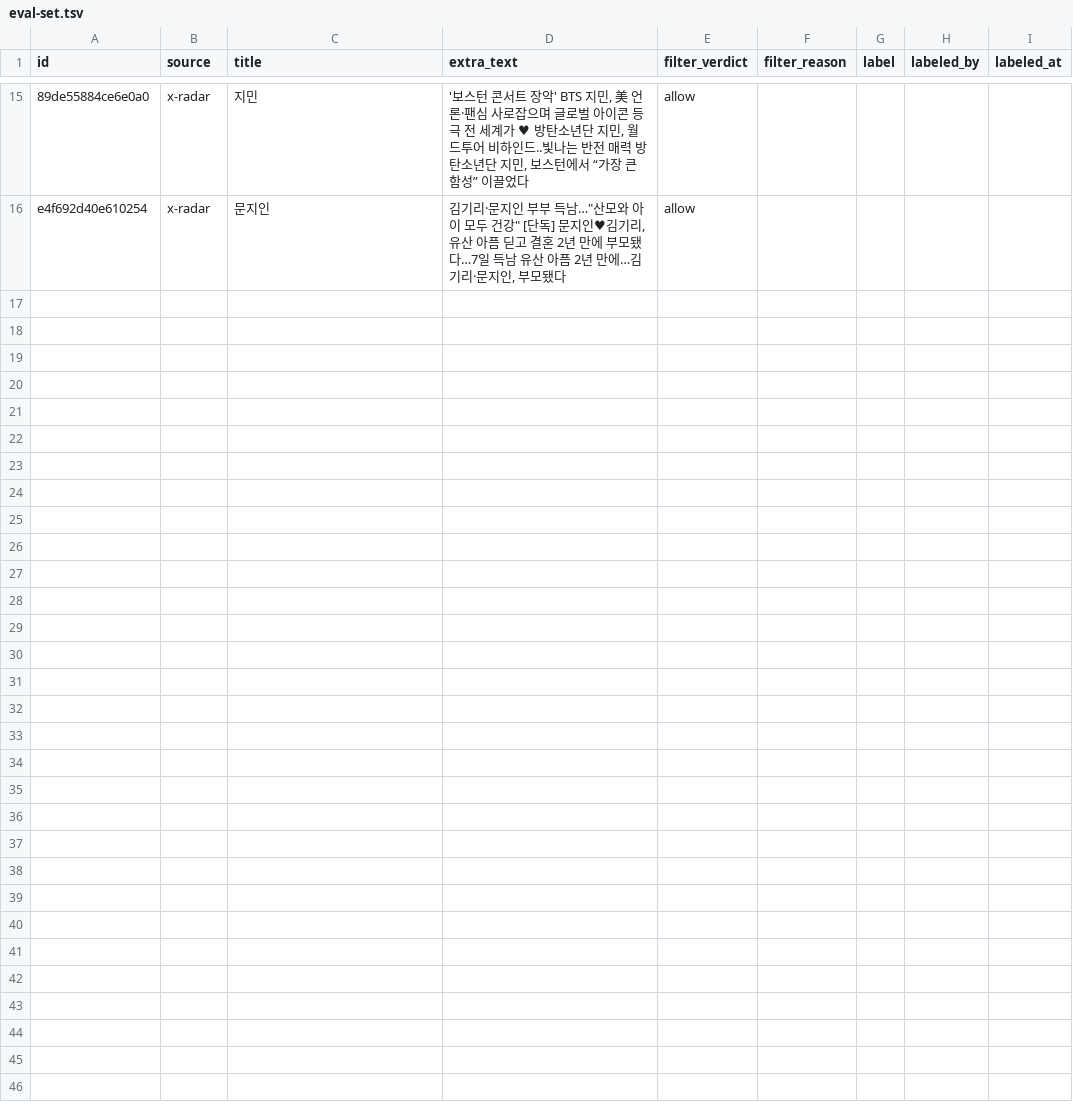
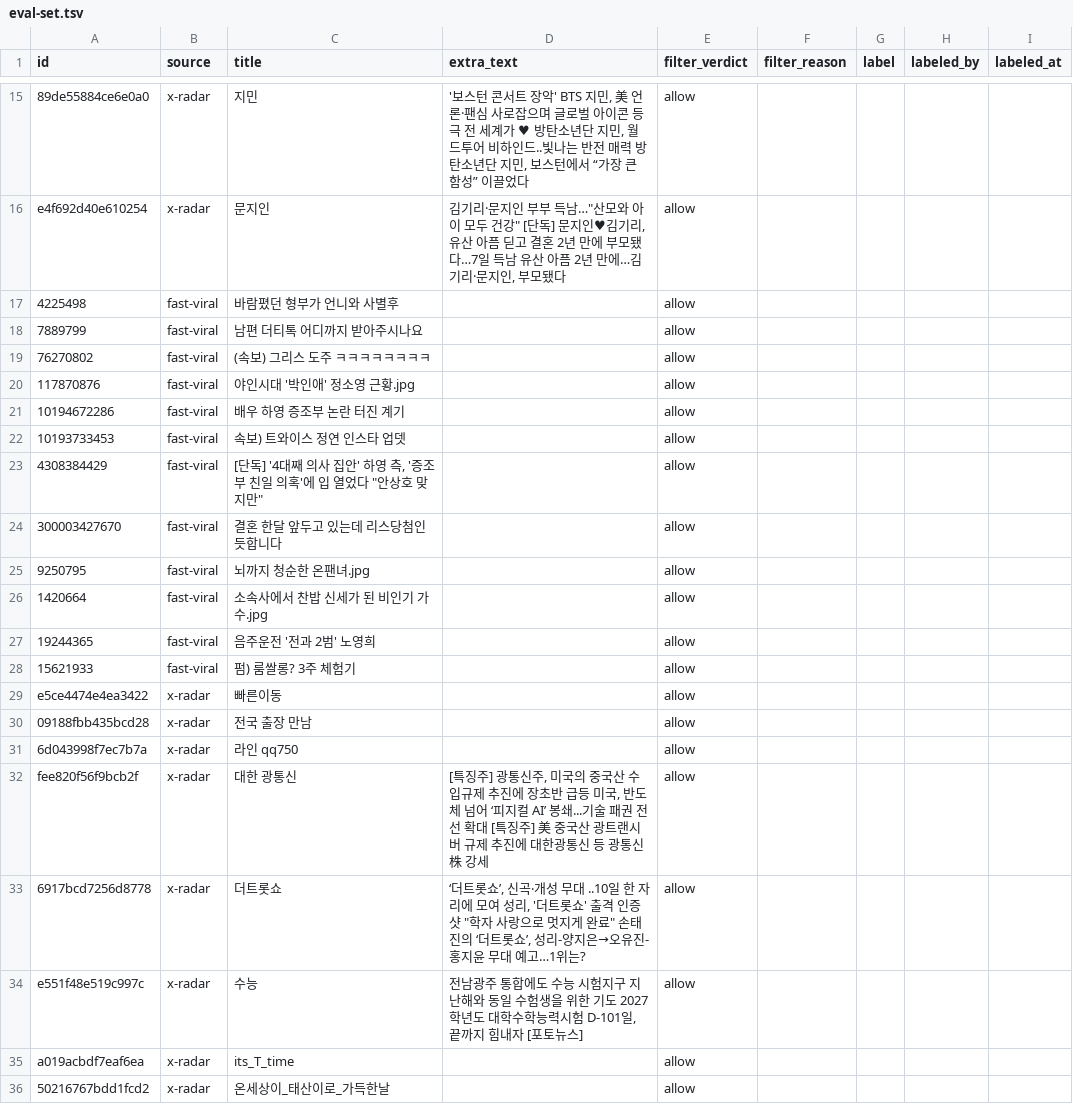
Before and after one commit to biojuho/BIOJUHO-Projects, a TSV file: automation/getdaytrends/filter_eval/eval-set.tsv, drawn as a sheet; only a part is shown, gaps mark what is left out; the diff names each change by its address in the sheet, - before the commit and + after, or states it on an @@ line.

Commit message:
data: extend politics filter evaluation set

```diff
--- a/automation/getdaytrends/filter_eval/eval-set.tsv
+++ b/automation/getdaytrends/filter_eval/eval-set.tsv
+row 17: 4225498 | fast-viral | 바람폈던 형부가 언니와 사별후 |  | allow
+row 18: 7889799 | fast-viral | 남편 더티톡 어디까지 받아주시나요 |  | allow
+row 19: 76270802 | fast-viral | (속보) 그리스 도주 ㅋㅋㅋㅋㅋㅋㅋㅋ |  | allow
+row 20: 117870876 | fast-viral | 야인시대 '박인애' 정소영 근황.jpg |  | allow
+row 21: 10194672286 | fast-viral | 배우 하영 증조부 논란 터진 계기 |  | allow
+row 22: 10193733453 | fast-viral | 속보) 트와이스 정연 인스타 업뎃 |  | allow
+row 23: 4308384429 | fast-viral | [단독] '4대째 의사 집안' 하영 측, '증조부 친일 의혹'에 입 열었다 "안상호 맞지만" |  | allow
+row 24: 300003427670 | fast-viral | 결혼 한달 앞두고 있는데 리스당첨인듯합니다 |  | allow
+row 25: 9250795 | fast-viral | 뇌까지 청순한 온팬녀.jpg |  | allow
+row 26: 1420664 | fast-viral | 소속사에서 찬밥 신세가 된 비인기 가수.jpg |  | allow
+row 27: 19244365 | fast-viral | 음주운전 '전과 2범' 노영희 |  | allow
+row 28: 15621933 | fast-viral | 펌) 룸쌀롱? 3주 체험기 |  | allow
+row 29: e5ce4474e4ea3422 | x-radar | 빠른이동 |  | allow
+row 30: 09188fbb435bcd28 | x-radar | 전국 출장 만남 |  | allow
+row 31: 6d043998f7ec7b7a | x-radar | 라인 qq750 |  | allow
+row 32: fee820f56f9bcb2f | x-radar | 대한 광통신 | [특징주] 광통신주, 미국의 중국산 수입규제 추진에 장초반 급등 미국, 반도체 넘어 ‘피지컬 AI’ 봉쇄...기술 패권 전선 확대 [특징주] 美 중국산 광트랜시버 규제 추진에 대한광통신 등 광통신株 강세 | allow
+row 33: 6917bcd7256d8778 | x-radar | 더트롯쇼 | ‘더트롯쇼’, 신곡‧개성 무대 ..10일 한 자리에 모여 성리, '더트롯쇼' 출격 인증샷 "학자 사랑으로 멋지게 완료" 손태진의 ‘더트롯쇼’, 성리-양지은→오유진-홍지윤 무대 예고…1위는? | allow
+row 34: e551f48e519c997c | x-radar | 수능 | 전남광주 통합에도 수능 시험지구 지난해와 동일 수험생을 위한 기도 2027학년도 대학수학능력시험 D-101일, 끝까지 힘내자 [포토뉴스] | allow
+row 35: a019acbdf7eaf6ea | x-radar | its_T_time |  | allow
+row 36: 50216767bdd1fcd2 | x-radar | 온세상이_태산이로_가득한날 |  | allow
```
Also changed, not shown: 2 other files.
